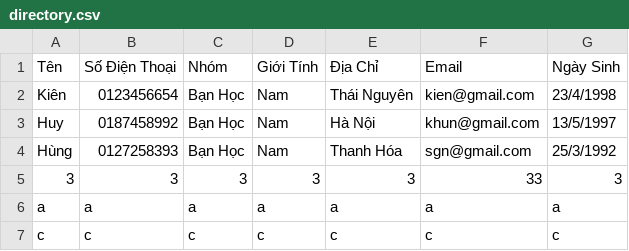
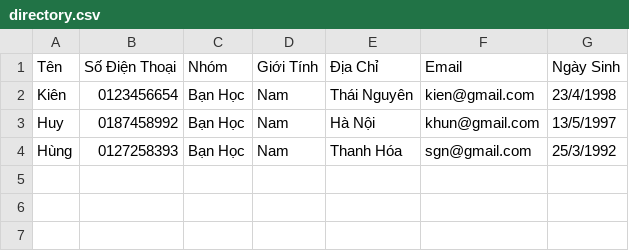
Before and after one commit to tuepi/Mini_Test_File_CSV, a CSV file: out/production/quan_ly_danh_ba/data/directory.csv, drawn as a sheet.

```diff
--- a/out/production/quan_ly_danh_ba/data/directory.csv
+++ b/out/production/quan_ly_danh_ba/data/directory.csv
@@ -4,4 +4 @@ Huy,0187458992,Bạn Học,Nam,Hà Nội,khun@gmail.com,13/5/1997
 Hùng,0127258393,Bạn Học,Nam,Thanh Hóa,sgn@gmail.com,25/3/1992
-3,3,3,3,3,33,3
-a,a,a,a,a,a,a
-c,c,c,c,c,c,c
```
Also changed, not shown: src/data/directory.csv, 6 other files.
